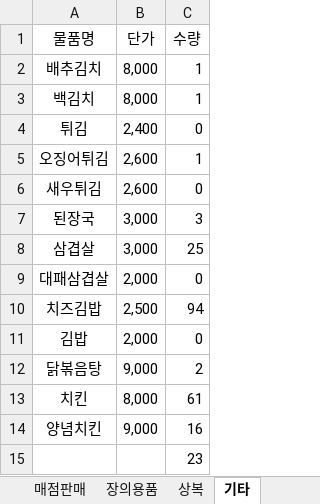
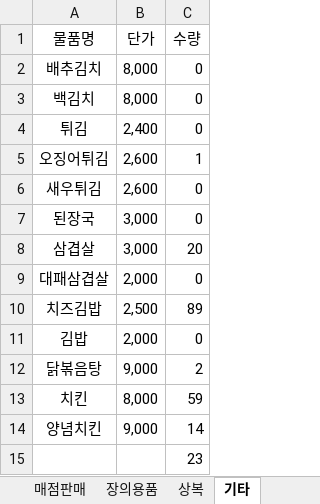
Before and after one commit to ChaosBlueStar/python_project, an Excel workbook: xl/test.xlsx, sheet 기타, drawn as a sheet; values as stored, in another font and other column widths than the file's, no borders; the diff names each change by its address in the sheet, - before the commit and + after, or states it on an @@ line.

```diff
--- a/xl/test.xlsx (sheet 기타)
+++ b/xl/test.xlsx (sheet 기타)
-C2:C3 (수량): 1
+C2:C3 (수량): 0
-C7 (수량): 3
+C7 (수량): 0
-C8 (수량): 25
+C8 (수량): 20
-C10 (수량): 94
+C10 (수량): 89
-C13 (수량): 61
+C13 (수량): 59
-C14 (수량): 16
+C14 (수량): 14
```
Also changed, not shown: xl/personal.xlsx, 1 other file.
